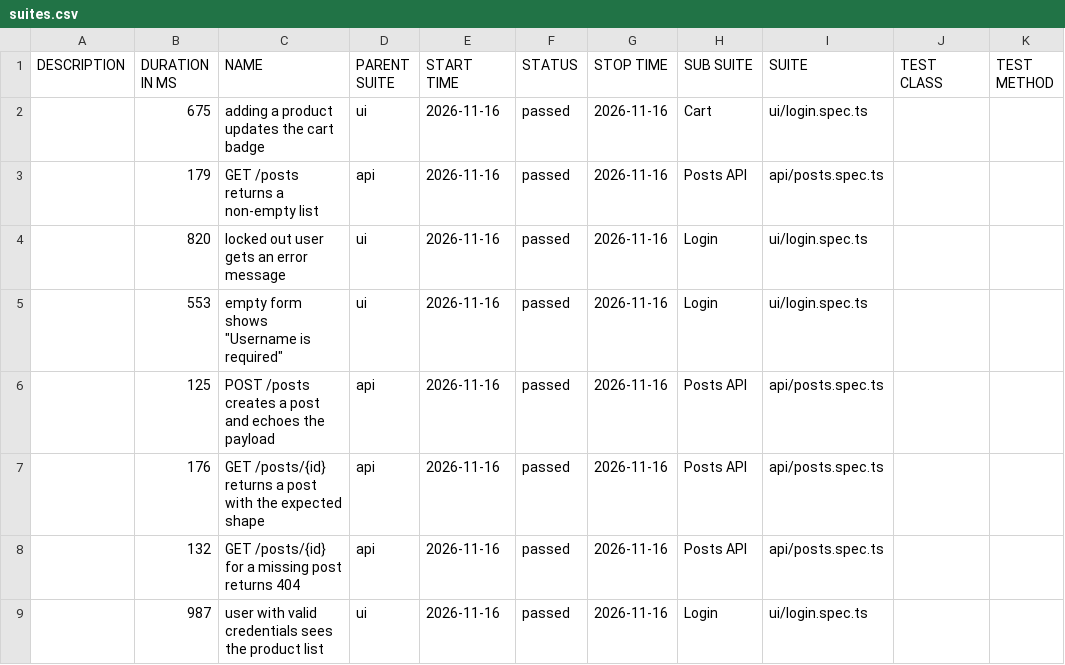
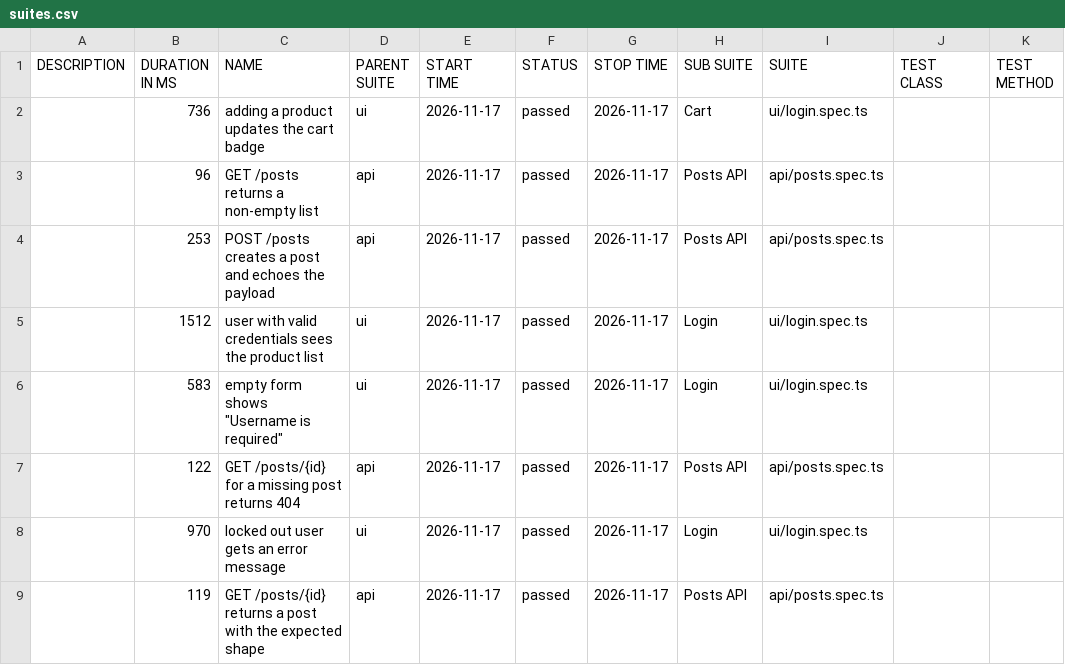
Before and after one commit to NailKarimov/qa-project-template, a CSV file: data/suites.csv, drawn as a sheet.

```diff
--- a/data/suites.csv
+++ b/data/suites.csv
@@ -1,9 +1,9 @@
 "DESCRIPTION","DURATION IN MS","NAME","PARENT SUITE","START TIME","STATUS","STOP TIME","SUB SUITE","SUITE","TEST CLASS","TEST METHOD"
-"","675","adding a product updates the cart badge","ui","2026-11-16","passed","2026-11-16","Cart","ui/login.spec.ts","",""
-"","179","GET /posts returns a non-empty list","api","2026-11-16","passed","2026-11-16","Posts API","api/posts.spec.ts","",""
-"","820","locked out user gets an error message","ui","2026-11-16","passed","2026-11-16","Login","ui/login.spec.ts","",""
-"","553","empty form shows ""Username is required""","ui","2026-11-16","passed","2026-11-16","Login","ui/login.spec.ts","",""
-"","125","POST /posts creates a post and echoes the payload","api","2026-11-16","passed","2026-11-16","Posts API","api/posts.spec.ts","",""
-"","176","GET /posts/{id} returns a post with the expected shape","api","2026-11-16","passed","2026-11-16","Posts API","api/posts.spec.ts","",""
-"","132","GET /posts/{id} for a missing post returns 404","api","2026-11-16","passed","2026-11-16","Posts API","api/posts.spec.ts","",""
-"","987","user with valid credentials sees the product list","ui","2026-11-16","passed","2026-11-16","Login","ui/login.spec.ts","",""
+"","736","adding a product updates the cart badge","ui","2026-11-17","passed","2026-11-17","Cart","ui/login.spec.ts","",""
+"","96","GET /posts returns a non-empty list","api","2026-11-17","passed","2026-11-17","Posts API","api/posts.spec.ts","",""
+"","253","POST /posts creates a post and echoes the payload","api","2026-11-17","passed","2026-11-17","Posts API","api/posts.spec.ts","",""
+"","1512","user with valid credentials sees the product list","ui","2026-11-17","passed","2026-11-17","Login","ui/login.spec.ts","",""
+"","583","empty form shows ""Username is required""","ui","2026-11-17","passed","2026-11-17","Login","ui/login.spec.ts","",""
+"","122","GET /posts/{id} for a missing post returns 404","api","2026-11-17","passed","2026-11-17","Posts API","api/posts.spec.ts","",""
+"","970","locked out user gets an error message","ui","2026-11-17","passed","2026-11-17","Login","ui/login.spec.ts","",""
+"","119","GET /posts/{id} returns a post with the expected shape","api","2026-11-17","passed","2026-11-17","Posts API","api/posts.spec.ts","",""
```
Also changed, not shown: 39 other files.
